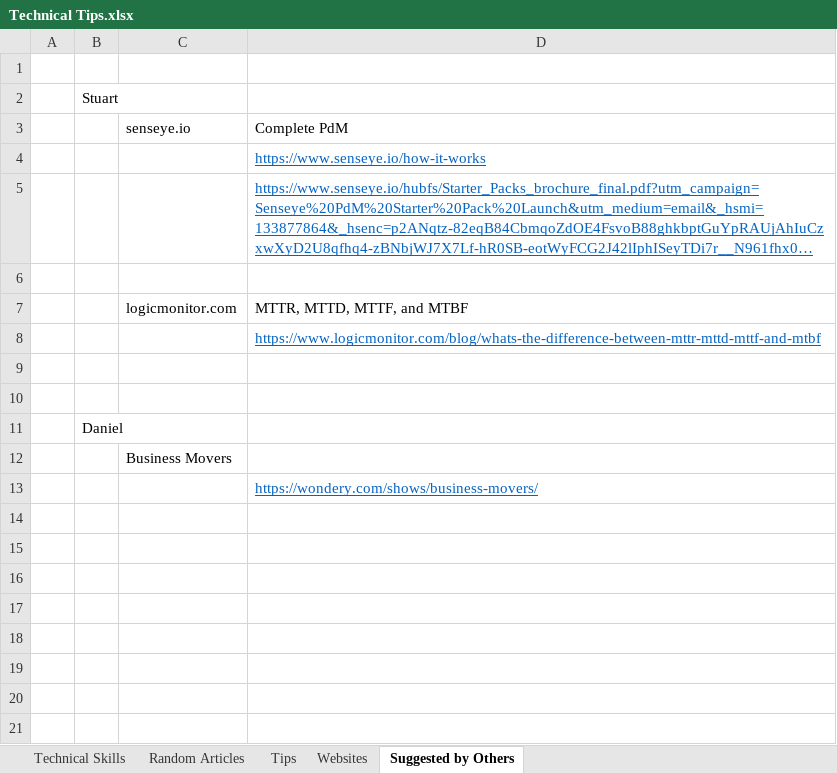
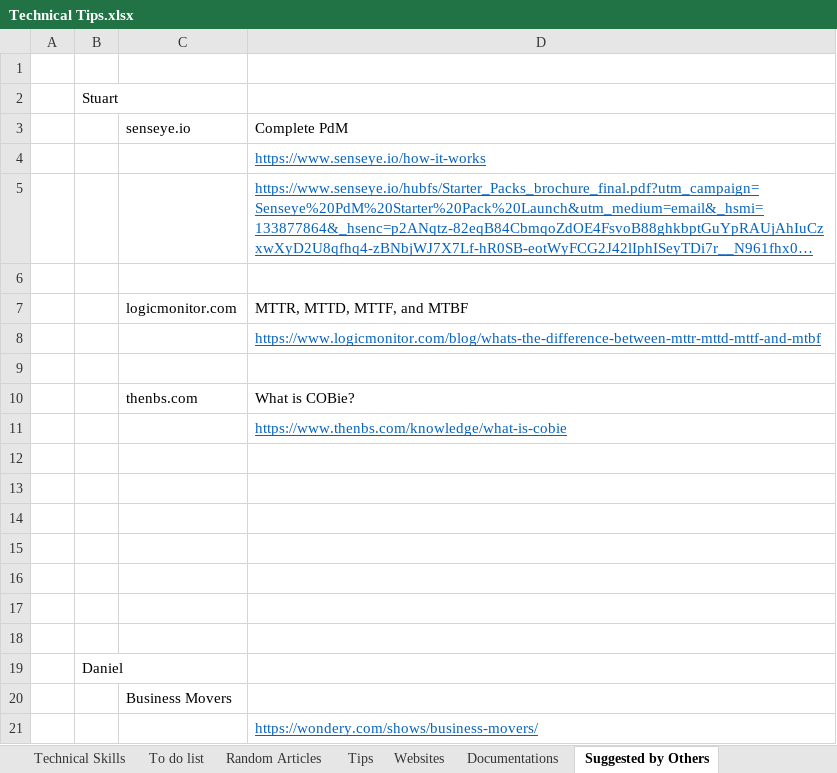
Before and after one commit to XiaozhanYang/technical-tips, an Excel workbook: Technical Tips.xlsx, sheet Suggested by Others, drawn as a sheet; long unchanged cells end in …; values as stored, in another font and other column widths than the file's, no borders; the diff names each change by its address in the sheet, - before the commit and + after, or states it on an @@ line.

```diff
--- a/Technical Tips.xlsx (sheet Suggested by Others)
+++ b/Technical Tips.xlsx (sheet Suggested by Others)
+sheet tab: To do list
+sheet tab: Documentations
+row 10:  |  | thenbs.com | What is COBie?
+row 11:  |  |  | https://www.thenbs.com/knowledge/what-is-cobie
+row 12: (empty)
+row 13: (empty)
+row 14: (empty)
+row 15: (empty)
+row 16: (empty)
+row 17: (empty)
```
Also changed, not shown: sheet Technical Skills.
